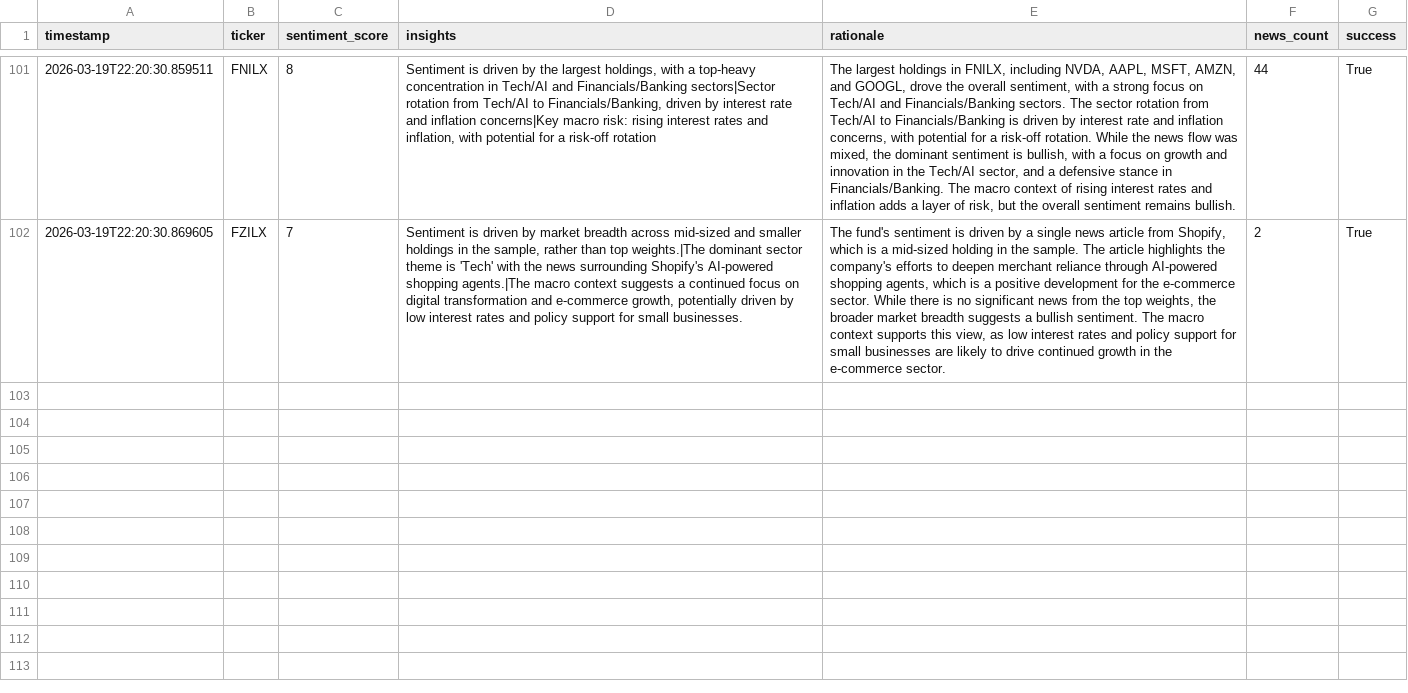
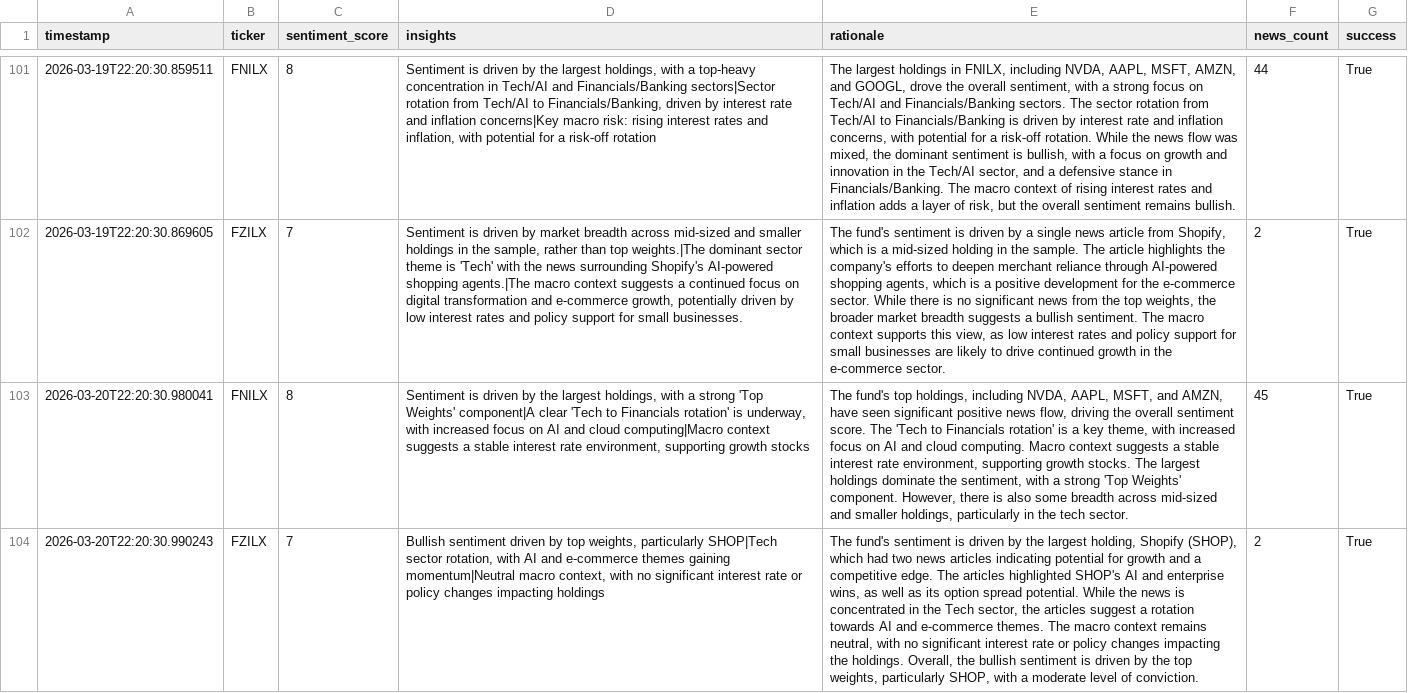
Before and after one commit to Apex1441/CloseNotice, a CSV file: data/sentiment_history.csv, drawn as a sheet; only a part is shown, gaps mark what is left out; the diff names each change by its address in the sheet, - before the commit and + after, or states it on an @@ line.

```diff
--- a/data/sentiment_history.csv
+++ b/data/sentiment_history.csv
+row 103: 2026-03-20T22:20:30.980041 | FNILX | 8 | Sentiment is driven by the largest holdings, with a strong 'Top Weights' component|A clear 'Tech to Financials rotation' is underway, with increased focus on AI and cloud computing|Macro context suggests a stable interest rate environment, supporting growth stocks | The fund's top holdings, including NVDA, AAPL, MSFT, and AMZN, have seen significant positive news flow, driving the overall sentiment score. The 'Tech to Financials rotation' is a key theme, with increased focus on AI and cloud computing. Macro context suggests a stable interest rate environment, supporting growth stocks. The largest holdings dominate the sentiment, with a strong 'Top Weights' component. However, there is also some breadth across mid-sized and smaller holdings, particularly in the tech sector. | 45 | True
+row 104: 2026-03-20T22:20:30.990243 | FZILX | 7 | Bullish sentiment driven by top weights, particularly SHOP|Tech sector rotation, with AI and e-commerce themes gaining momentum|Neutral macro context, with no significant interest rate or policy changes impacting holdings | The fund's sentiment is driven by the largest holding, Shopify (SHOP), which had two news articles indicating potential for growth and a competitive edge. The articles highlighted SHOP's AI and enterprise wins, as well as its option spread potential. While the news is concentrated in the Tech sector, the articles suggest a rotation towards AI and e-commerce themes. The macro context remains neutral, with no significant interest rate or policy changes impacting the holdings. Overall, the bullish sentiment is driven by the top weights, particularly SHOP, with a moderate level of conviction. | 2 | True
```
